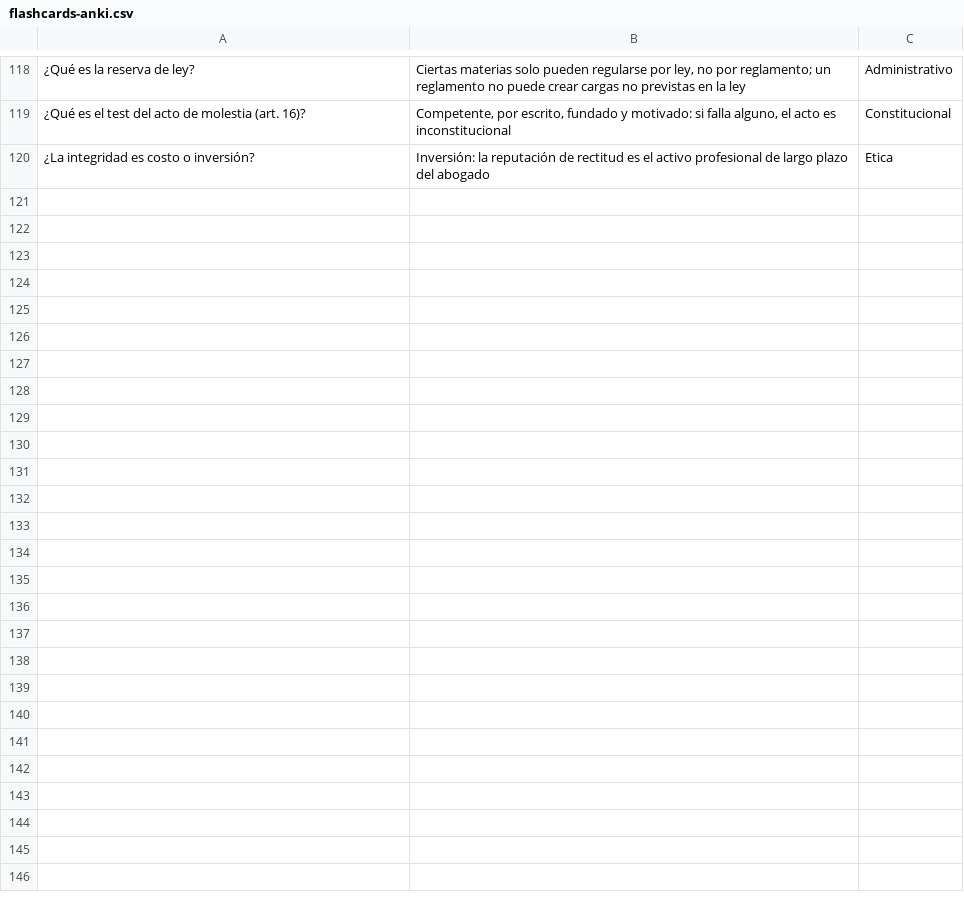
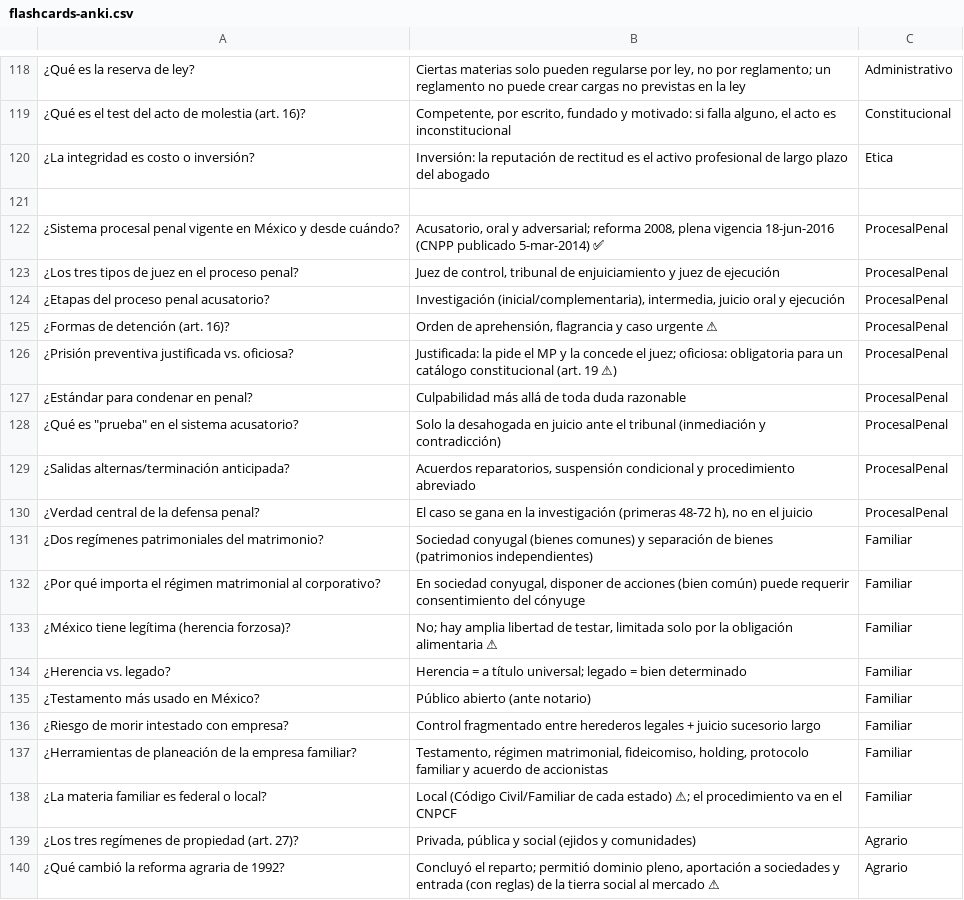
Before and after one commit to eliasac041129-cloud/bibliotecajuridicaeliasalejo, a CSV file: Sistema-de-Repaso/flashcards-anki.csv, drawn as a sheet; only a part is shown, gaps mark what is left out; the diff covers the shown part only; the diff names each change by its address in the sheet, - before the commit and + after, or states it on an @@ line.

Commit message:
v3.0: ampliar mazo Anki (12-14 + bilingues) y banco de preguntas (Procesal Penal, Familiar, Agrario)

```diff
--- a/Sistema-de-Repaso/flashcards-anki.csv
+++ b/Sistema-de-Repaso/flashcards-anki.csv
+row 121: (empty)
+row 122: ¿Sistema procesal penal vigente en México y desde cuándo? | Acusatorio, oral y adversarial; reforma 2008, plena vigencia 18-jun-2016 (CNPP publicado 5-mar-2014) ✅ | ProcesalPenal
+row 123: ¿Los tres tipos de juez en el proceso penal? | Juez de control, tribunal de enjuiciamiento y juez de ejecución | ProcesalPenal
+row 124: ¿Etapas del proceso penal acusatorio? | Investigación (inicial/complementaria), intermedia, juicio oral y ejecución | ProcesalPenal
+row 125: ¿Formas de detención (art. 16)? | Orden de aprehensión, flagrancia y caso urgente ⚠ | ProcesalPenal
+row 126: ¿Prisión preventiva justificada vs. oficiosa? | Justificada: la pide el MP y la concede el juez; oficiosa: obligatoria para un catálogo constitucional (art. 19 ⚠) | ProcesalPenal
+row 127: ¿Estándar para condenar en penal? | Culpabilidad más allá de toda duda razonable | ProcesalPenal
+row 128: ¿Qué es "prueba" en el sistema acusatorio? | Solo la desahogada en juicio ante el tribunal (inmediación y contradicción) | ProcesalPenal
+row 129: ¿Salidas alternas/terminación anticipada? | Acuerdos reparatorios, suspensión condicional y procedimiento abreviado | ProcesalPenal
+row 130: ¿Verdad central de la defensa penal? | El caso se gana en la investigación (primeras 48-72 h), no en el juicio | ProcesalPenal
+row 131: ¿Dos regímenes patrimoniales del matrimonio? | Sociedad conyugal (bienes comunes) y separación de bienes (patrimonios independientes) | Familiar
+row 132: ¿Por qué importa el régimen matrimonial al corporativo? | En sociedad conyugal, disponer de acciones (bien común) puede requerir consentimiento del cónyuge | Familiar
+row 133: ¿México tiene legítima (herencia forzosa)? | No; hay amplia libertad de testar, limitada solo por la obligación alimentaria ⚠ | Familiar
+row 134: ¿Herencia vs. legado? | Herencia = a título universal; legado = bien determinado | Familiar
+row 135: ¿Testamento más usado en México? | Público abierto (ante notario) | Familiar
+row 136: ¿Riesgo de morir intestado con empresa? | Control fragmentado entre herederos legales + juicio sucesorio largo | Familiar
+row 137: ¿Herramientas de planeación de la empresa familiar? | Testamento, régimen matrimonial, fideicomiso, holding, protocolo familiar y acuerdo de accionistas | Familiar
+row 138: ¿La materia familiar es federal o local? | Local (Código Civil/Familiar de cada estado) ⚠; el procedimiento va en el CNPCF | Familiar
+row 139: ¿Los tres regímenes de propiedad (art. 27)? | Privada, pública y social (ejidos y comunidades) | Agrario
+row 140: ¿Qué cambió la reforma agraria de 1992? | Concluyó el reparto; permitió dominio pleno, aportación a sociedades y entrada (con reglas) de la tierra social al mercado ⚠ | Agrario
```
Also changed, not shown: 25 added rows elsewhere in this file, 1 other file.
